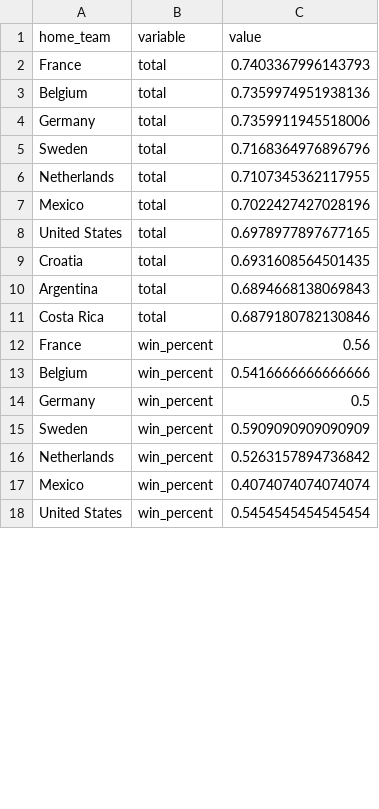
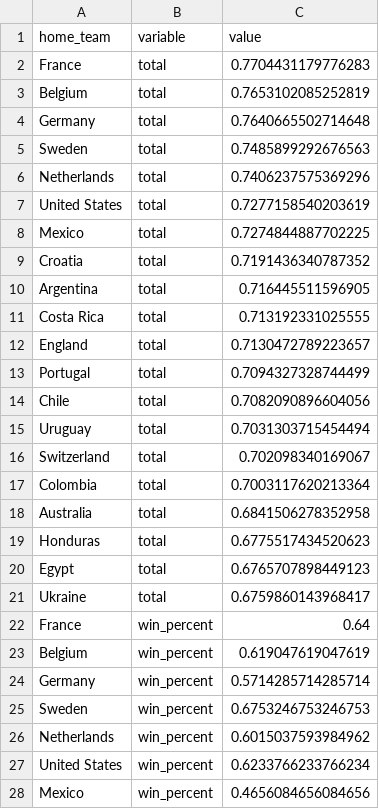
Before and after one commit to CS1951A-S21-Brown/hw6-dataviz-joshuaneronha, a CSV file: data/ques_3.csv, drawn as a sheet; only a part is shown; the diff covers the shown part only.

```diff
--- a/data/ques_3.csv
+++ b/data/ques_3.csv
@@ -1,18 +1,28 @@
 home_team,variable,value
-France,total,0.7403367996143793
-Belgium,total,0.7359974951938136
-Germany,total,0.7359911945518006
-Sweden,total,0.7168364976896796
-Netherlands,total,0.7107345362117955
-Mexico,total,0.7022427427028196
-United States,total,0.6978977897677165
-Croatia,total,0.6931608564501435
-Argentina,total,0.6894668138069843
-Costa Rica,total,0.6879180782130846
-France,win_percent,0.56
-Belgium,win_percent,0.5416666666666666
-Germany,win_percent,0.5
-Sweden,win_percent,0.5909090909090909
-Netherlands,win_percent,0.5263157894736842
-Mexico,win_percent,0.4074074074074074
-United States,win_percent,0.5454545454545454
+France,total,0.7704431179776283
+Belgium,total,0.7653102085252819
+Germany,total,0.7640665502714648
+Sweden,total,0.7485899292676563
+Netherlands,total,0.7406237575369296
+United States,total,0.7277158540203619
+Mexico,total,0.7274844887702225
+Croatia,total,0.7191436340787352
+Argentina,total,0.716445511596905
+Costa Rica,total,0.713192331025555
+England,total,0.7130472789223657
+Portugal,total,0.7094327328744499
+Chile,total,0.7082090896604056
+Uruguay,total,0.7031303715454494
+Switzerland,total,0.702098340169067
+Colombia,total,0.7003117620213364
+Australia,total,0.6841506278352958
+Honduras,total,0.6775517434520623
+Egypt,total,0.6765707898449123
+Ukraine,total,0.6759860143968417
+France,win_percent,0.64
+Belgium,win_percent,0.619047619047619
+Germany,win_percent,0.5714285714285714
+Sweden,win_percent,0.6753246753246753
+Netherlands,win_percent,0.6015037593984962
+United States,win_percent,0.6233766233766234
+Mexico,win_percent,0.4656084656084656
```
Also changed, not shown: 41 added rows, 1 removed row, 2 moved rows and 12 edited cells elsewhere in this file, 3 other files.
